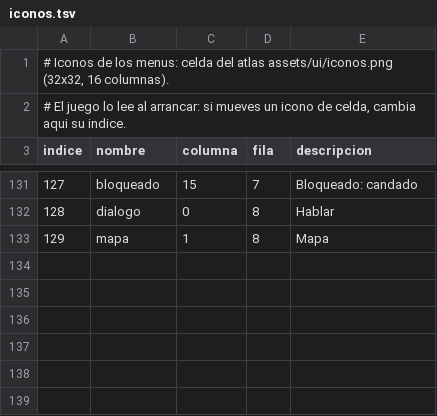
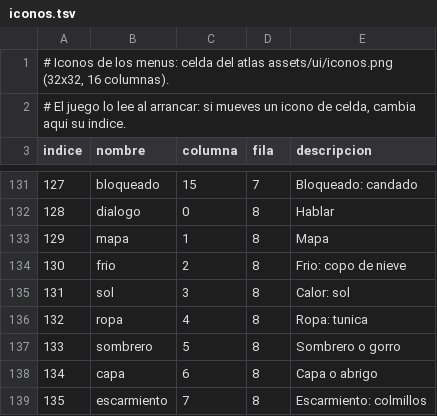
Before and after one commit to amaturanas-sys/Scavenger, a TSV file: assets/ui/iconos.tsv, drawn as a sheet; only a part is shown, gaps mark what is left out; the diff names each change by its address in the sheet, - before the commit and + after, or states it on an @@ line.

```diff
--- a/assets/ui/iconos.tsv
+++ b/assets/ui/iconos.tsv
+row 134: 130 | frio | 2 | 8 | Frio: copo de nieve
+row 135: 131 | sol | 3 | 8 | Calor: sol
+row 136: 132 | ropa | 4 | 8 | Ropa: tunica
+row 137: 133 | sombrero | 5 | 8 | Sombrero o gorro
+row 138: 134 | capa | 6 | 8 | Capa o abrigo
+row 139: 135 | escarmiento | 7 | 8 | Escarmiento: colmillos
```
Also changed, not shown: assets/i18n/en.tsv, assets/inventario.tsv, 32 other files.
